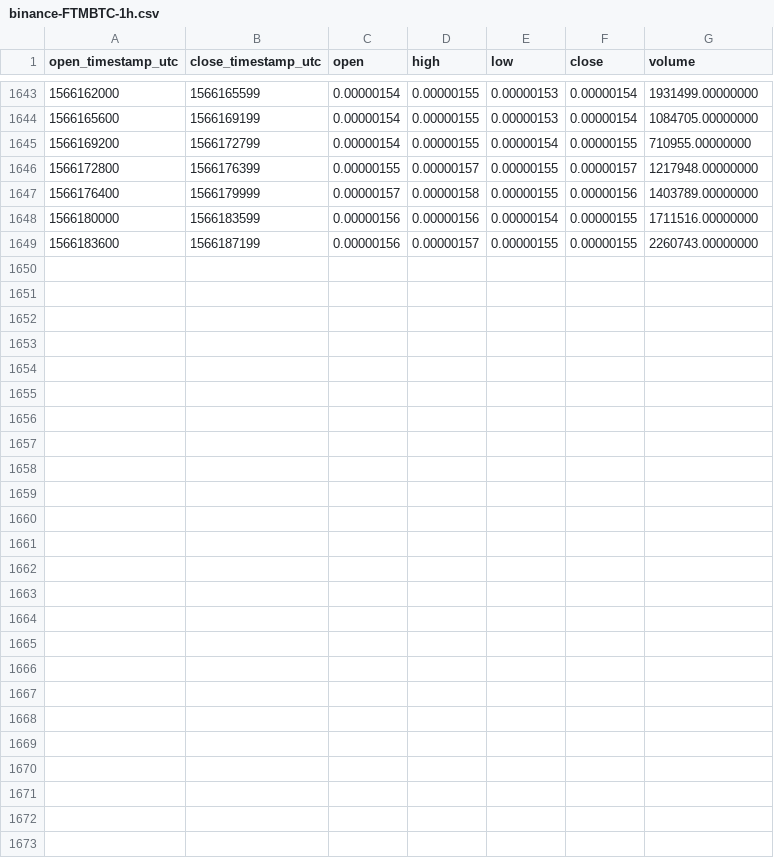
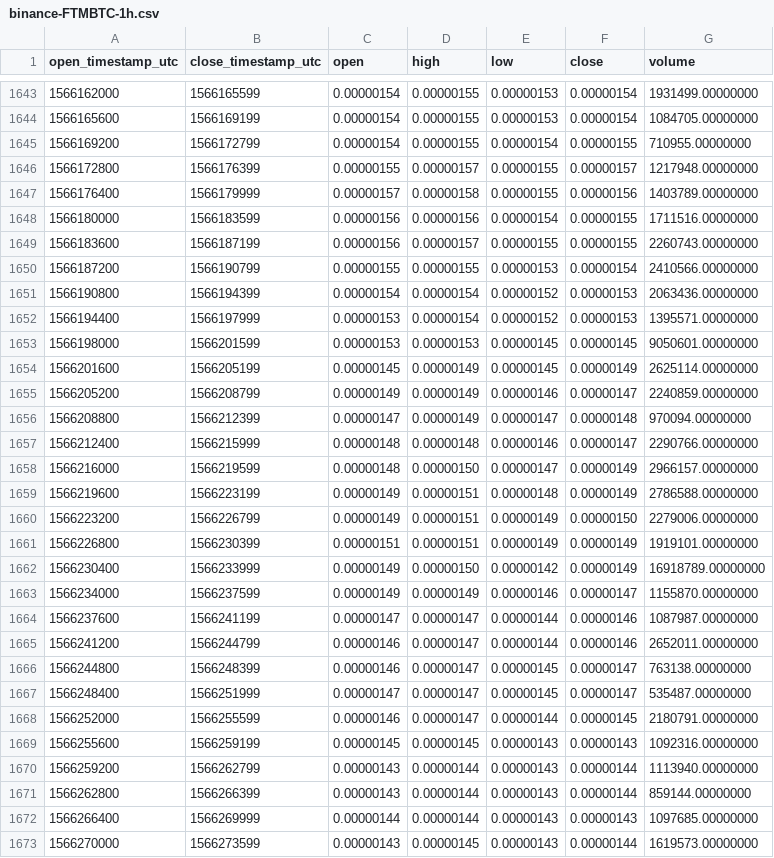
Before and after one commit to cryptobigbro/binance-FTMBTC, a CSV file: binance-FTMBTC-1h.csv, drawn as a sheet; only a part is shown, gaps mark what is left out.

Commit message:
Update OHLCV data.

```diff
--- a/binance-FTMBTC-1h.csv
+++ b/binance-FTMBTC-1h.csv
@@ -1649 +1649,25 @@ open_timestamp_utc,close_timestamp_utc,open,high,low,close,volume
 1566183600,1566187199,0.00000156,0.00000157,0.00000155,0.00000155,2260743.00000000
+1566187200,1566190799,0.00000155,0.00000155,0.00000153,0.00000154,2410566.00000000
+1566190800,1566194399,0.00000154,0.00000154,0.00000152,0.00000153,2063436.00000000
+1566194400,1566197999,0.00000153,0.00000154,0.00000152,0.00000153,1395571.00000000
+1566198000,1566201599,0.00000153,0.00000153,0.00000145,0.00000145,9050601.00000000
+1566201600,1566205199,0.00000145,0.00000149,0.00000145,0.00000149,2625114.00000000
+1566205200,1566208799,0.00000149,0.00000149,0.00000146,0.00000147,2240859.00000000
+1566208800,1566212399,0.00000147,0.00000149,0.00000147,0.00000148,970094.00000000
+1566212400,1566215999,0.00000148,0.00000148,0.00000146,0.00000147,2290766.00000000
+1566216000,1566219599,0.00000148,0.00000150,0.00000147,0.00000149,2966157.00000000
+1566219600,1566223199,0.00000149,0.00000151,0.00000148,0.00000149,2786588.00000000
+1566223200,1566226799,0.00000149,0.00000151,0.00000149,0.00000150,2279006.00000000
+1566226800,1566230399,0.00000151,0.00000151,0.00000149,0.00000149,1919101.00000000
+1566230400,1566233999,0.00000149,0.00000150,0.00000142,0.00000149,16918789.00000000
+1566234000,1566237599,0.00000149,0.00000149,0.00000146,0.00000147,1155870.00000000
+1566237600,1566241199,0.00000147,0.00000147,0.00000144,0.00000146,1087987.00000000
+1566241200,1566244799,0.00000146,0.00000147,0.00000144,0.00000146,2652011.00000000
+1566244800,1566248399,0.00000146,0.00000147,0.00000145,0.00000147,763138.00000000
+1566248400,1566251999,0.00000147,0.00000147,0.00000145,0.00000147,535487.00000000
+1566252000,1566255599,0.00000146,0.00000147,0.00000144,0.00000145,2180791.00000000
+1566255600,1566259199,0.00000145,0.00000145,0.00000143,0.00000143,1092316.00000000
+1566259200,1566262799,0.00000143,0.00000144,0.00000143,0.00000144,1113940.00000000
+1566262800,1566266399,0.00000143,0.00000144,0.00000143,0.00000144,859144.00000000
+1566266400,1566269999,0.00000144,0.00000144,0.00000143,0.00000143,1097685.00000000
+1566270000,1566273599,0.00000143,0.00000145,0.00000143,0.00000144,1619573.00000000
```
Also changed, not shown: binance-FTMBTC-1d.csv.
